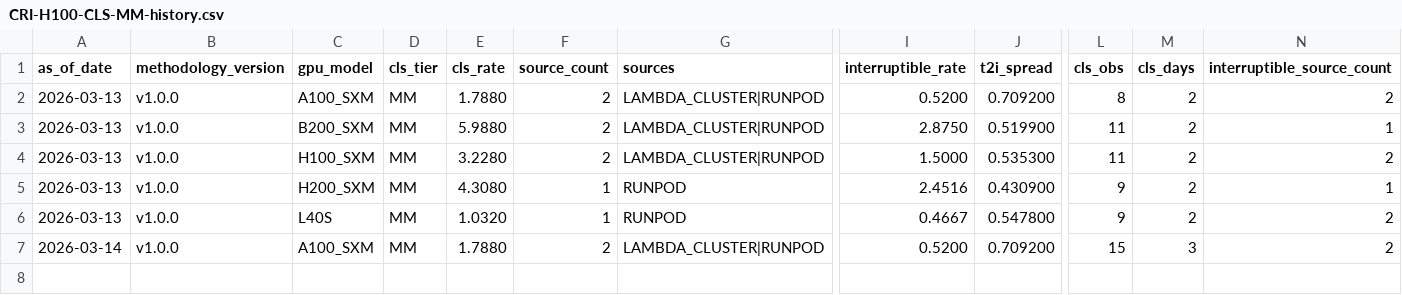
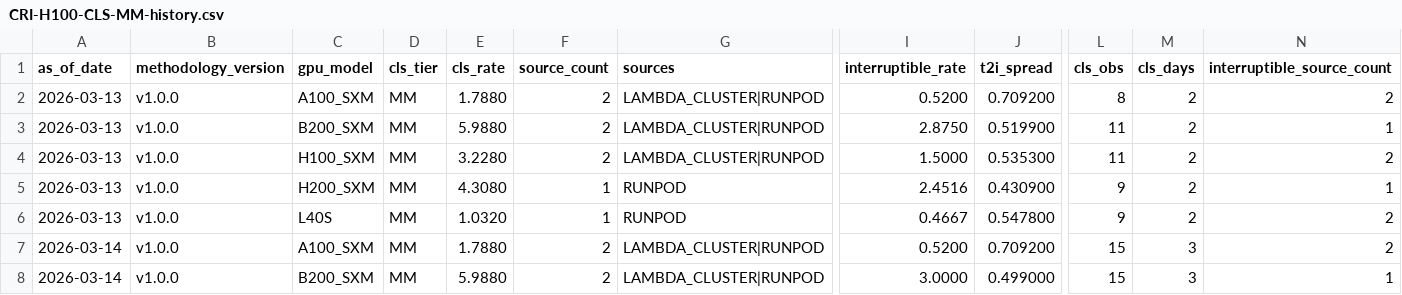
Before and after one commit to ccir-index/ccir-data, a CSV file: cri-h100-cls-mm/CRI-H100-CLS-MM-history.csv, drawn as a sheet; only a part is shown, gaps mark what is left out; rows hold the shown columns only; the diff names each change by its address in the sheet, - before the commit and + after, or states it on an @@ line.

Commit message:
data: MM B200_SXM cls_spreads 2026-03-14 [low]

```diff
--- a/cri-h100-cls-mm/CRI-H100-CLS-MM-history.csv
+++ b/cri-h100-cls-mm/CRI-H100-CLS-MM-history.csv
+row 8: 2026-03-14 | v1.0.0 | B200_SXM | MM | 5.9880 | 2 | LAMBDA_CLUSTER|RUNPOD | 3.0000 | 0.499000 | 15 | 3 | 1
```
